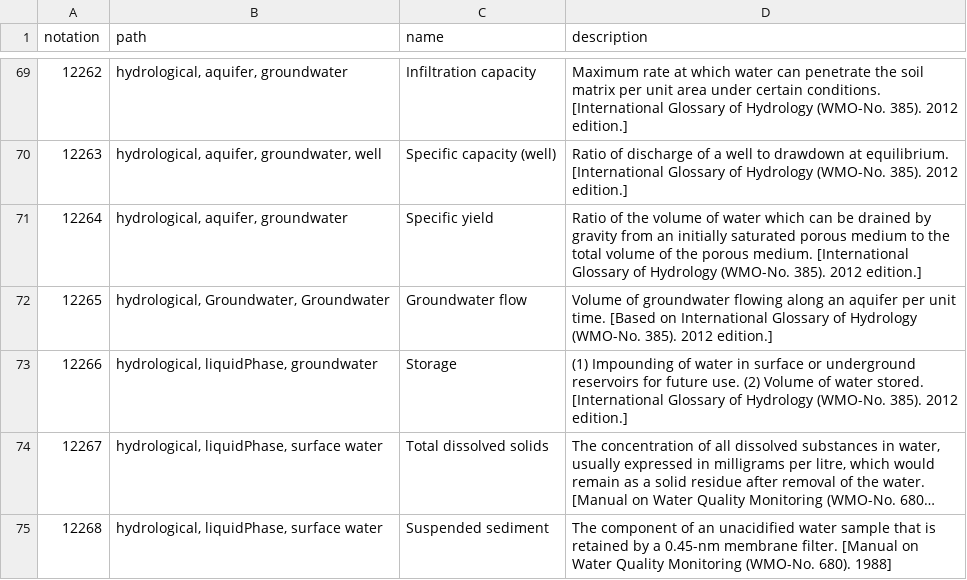
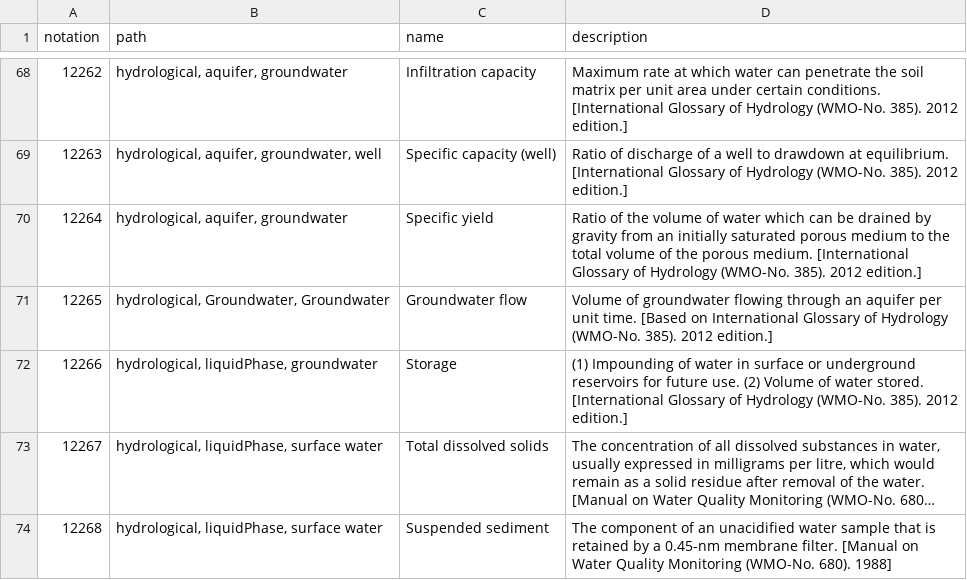
Before and after one commit to wmo-im/wmds, a CSV file: tables_en/1-01-05.csv, drawn as a sheet; only a part is shown, gaps mark what is left out; long unchanged cells end in …; the diff covers the shown part only.

```diff
--- a/tables_en/1-01-05.csv
+++ b/tables_en/1-01-05.csv
@@ -71,3 +70,3 @@ notation,path,name,description
 12264,"hydrological, aquifer, groundwater",Specific yield,Ratio of the volume of water which can be drained by gravity from an initially saturated porous medium to the total volume of the porous medium. [International Glossary of Hydrology (WMO-No. 385). 2012 edition.]
-12265,"hydrological, Groundwater, Groundwater",Groundwater flow,Volume of groundwater flowing along an aquifer per unit time. [Based on International Glossary of Hydrology (WMO-No. 385). 2012 edition.]
+12265,"hydrological, Groundwater, Groundwater",Groundwater flow,Volume of groundwater flowing through an aquifer per unit time. [Based on International Glossary of Hydrology (WMO-No. 385). 2012 edition.]
 12266,"hydrological, liquidPhase, groundwater",Storage,(1) Impounding of water in surface or underground reservoirs for future use. (2) Volume of water stored. [International Glossary of Hydrology (WMO-No. 385). 2012 edition.]
```
Also changed, not shown: 2 removed rows and 3 edited cells elsewhere in this file, 1 other file.
